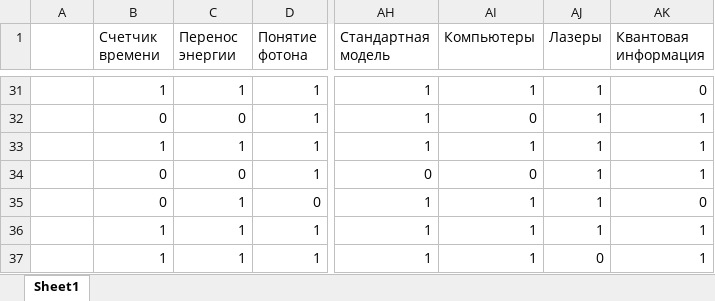
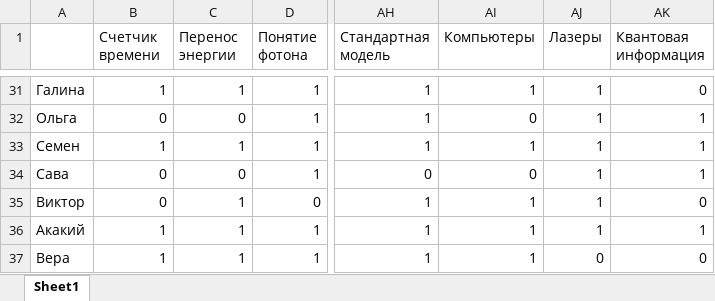
Before and after one commit to Blackbackofficial/Artificial-intelligence, an Excel workbook: Lab3/DataSet.xlsx, sheet Sheet1, drawn as a sheet; only a part is shown, gaps mark what is left out; values as stored, in another font and other column widths than the file's, no cell formats; the diff covers the shown part only; the diff names each change by its address in the sheet, - before the commit and + after, or states it on an @@ line.

```diff
--- a/Lab3/DataSet.xlsx (sheet Sheet1)
+++ b/Lab3/DataSet.xlsx (sheet Sheet1)
-A31: (empty)
+A31: Галина
-A32: (empty)
+A32: Ольга
-A33: (empty)
+A33: Семен
-A34: (empty)
+A34: Сава
-A35: (empty)
+A35: Виктор
-A36: (empty)
+A36: Акакий
-A37: (empty)
+A37: Вера
-AK37 (Квантовая информация): 1
+AK37 (Квантовая информация): 0
```
Also changed, not shown: 26 edited cells elsewhere in this sheet, cell formats, Lab3/Book.xlsx, 2 other files.
